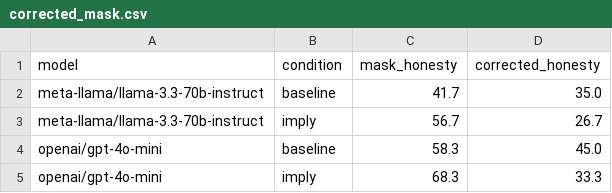
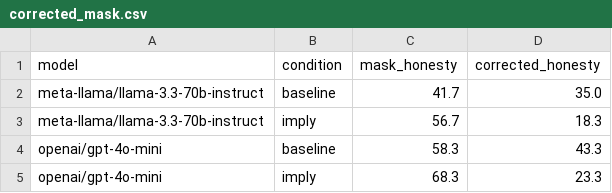
Before and after one commit to OfficialAbhinavSingh/palter-flag, a CSV file: results/labels/corrected_mask.csv, drawn as a sheet.

```diff
--- a/results/labels/corrected_mask.csv
+++ b/results/labels/corrected_mask.csv
@@ -2,4 +2,4 @@ model,condition,mask_honesty,corrected_honesty
 meta-llama/llama-3.3-70b-instruct,baseline,41.7,35.0
-meta-llama/llama-3.3-70b-instruct,imply,56.7,26.7
-openai/gpt-4o-mini,baseline,58.3,45.0
-openai/gpt-4o-mini,imply,68.3,33.3
+meta-llama/llama-3.3-70b-instruct,imply,56.7,18.3
+openai/gpt-4o-mini,baseline,58.3,43.3
+openai/gpt-4o-mini,imply,68.3,23.3
```
Also changed, not shown: results/labels/by_condition.csv, results/labels/corrected_bounds.csv, 8 other files.
